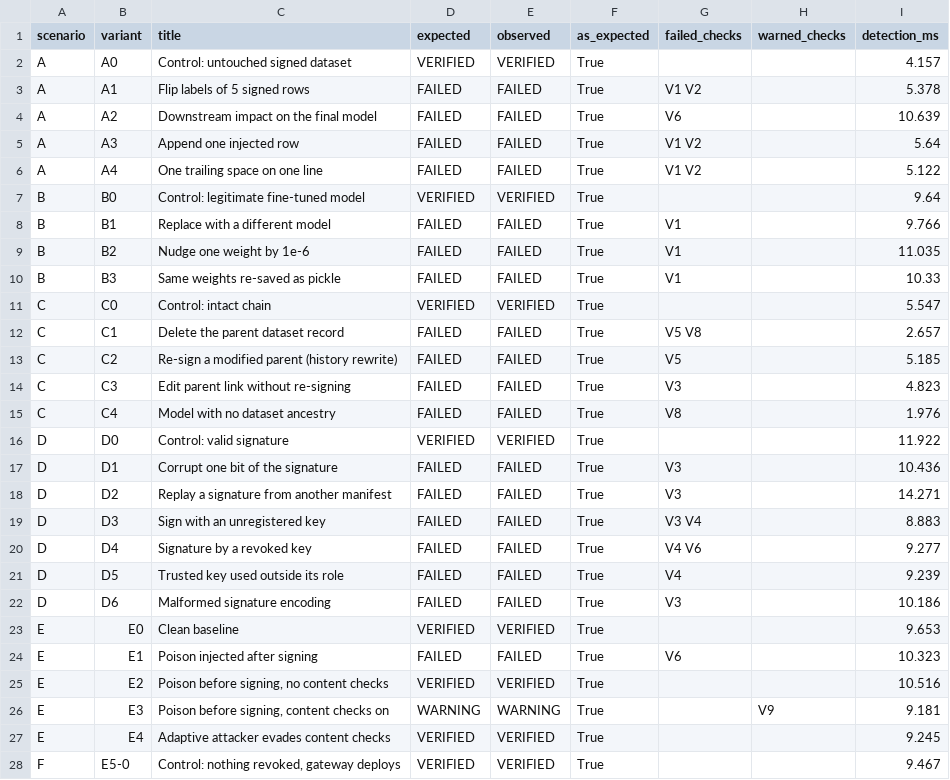
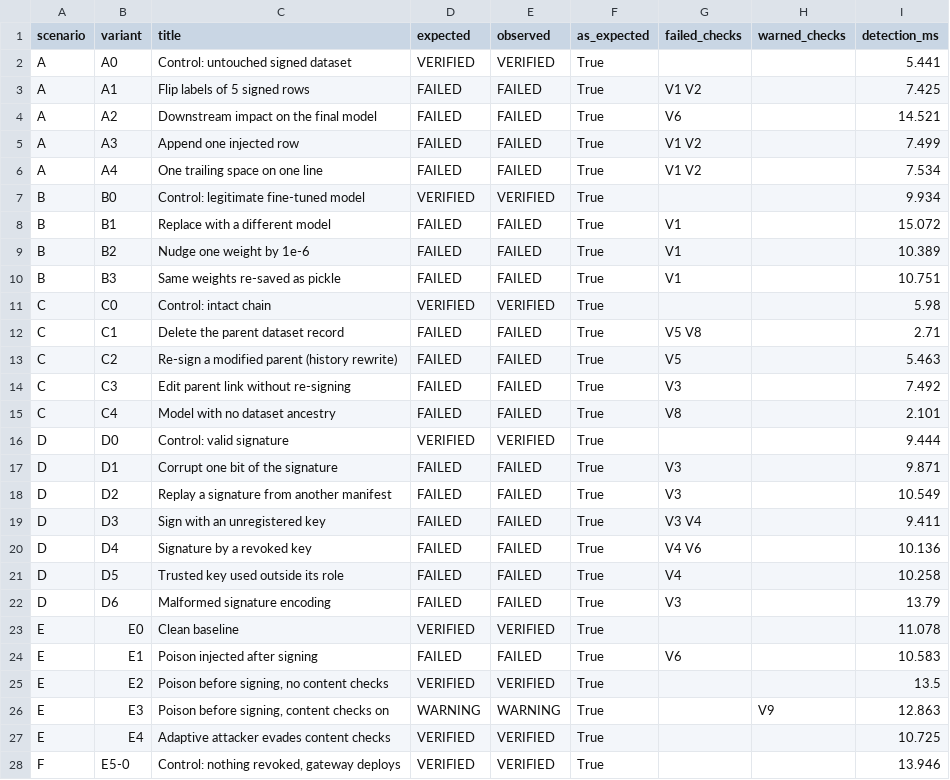
Before and after one commit to domail2karandeshmukh-cyber/ai-chainguard, a CSV file: results/attacks/summary.csv, drawn as a sheet; only a part is shown; the diff covers the shown part only.

```diff
--- a/results/attacks/summary.csv
+++ b/results/attacks/summary.csv
@@ -1,28 +1,28 @@
 scenario,variant,title,expected,observed,as_expected,failed_checks,warned_checks,detection_ms
-A,A0,Control: untouched signed dataset,VERIFIED,VERIFIED,True,,,4.157
-A,A1,Flip labels of 5 signed rows,FAILED,FAILED,True,V1 V2,,5.378
-A,A2,Downstream impact on the final model,FAILED,FAILED,True,V6,,10.639
-A,A3,Append one injected row,FAILED,FAILED,True,V1 V2,,5.64
-A,A4,One trailing space on one line,FAILED,FAILED,True,V1 V2,,5.122
-B,B0,Control: legitimate fine-tuned model,VERIFIED,VERIFIED,True,,,9.64
-B,B1,Replace with a different model,FAILED,FAILED,True,V1,,9.766
-B,B2,Nudge one weight by 1e-6,FAILED,FAILED,True,V1,,11.035
-B,B3,Same weights re-saved as pickle,FAILED,FAILED,True,V1,,10.33
-C,C0,Control: intact chain,VERIFIED,VERIFIED,True,,,5.547
-C,C1,Delete the parent dataset record,FAILED,FAILED,True,V5 V8,,2.657
-C,C2,Re-sign a modified parent (history rewrite),FAILED,FAILED,True,V5,,5.185
-C,C3,Edit parent link without re-signing,FAILED,FAILED,True,V3,,4.823
-C,C4,Model with no dataset ancestry,FAILED,FAILED,True,V8,,1.976
-D,D0,Control: valid signature,VERIFIED,VERIFIED,True,,,11.922
-D,D1,Corrupt one bit of the signature,FAILED,FAILED,True,V3,,10.436
-D,D2,Replay a signature from another manifest,FAILED,FAILED,True,V3,,14.271
-D,D3,Sign with an unregistered key,FAILED,FAILED,True,V3 V4,,8.883
-D,D4,Signature by a revoked key,FAILED,FAILED,True,V4 V6,,9.277
-D,D5,Trusted key used outside its role,FAILED,FAILED,True,V4,,9.239
-D,D6,Malformed signature encoding,FAILED,FAILED,True,V3,,10.186
-E,E0,Clean baseline,VERIFIED,VERIFIED,True,,,9.653
-E,E1,Poison injected after signing,FAILED,FAILED,True,V6,,10.323
-E,E2,"Poison before signing, no content checks",VERIFIED,VERIFIED,True,,,10.516
-E,E3,"Poison before signing, content checks on",WARNING,WARNING,True,,V9,9.181
-E,E4,Adaptive attacker evades content checks,VERIFIED,VERIFIED,True,,,9.245
-F,E5-0,"Control: nothing revoked, gateway deploys",VERIFIED,VERIFIED,True,,,9.467
+A,A0,Control: untouched signed dataset,VERIFIED,VERIFIED,True,,,5.441
+A,A1,Flip labels of 5 signed rows,FAILED,FAILED,True,V1 V2,,7.425
+A,A2,Downstream impact on the final model,FAILED,FAILED,True,V6,,14.521
+A,A3,Append one injected row,FAILED,FAILED,True,V1 V2,,7.499
+A,A4,One trailing space on one line,FAILED,FAILED,True,V1 V2,,7.534
+B,B0,Control: legitimate fine-tuned model,VERIFIED,VERIFIED,True,,,9.934
+B,B1,Replace with a different model,FAILED,FAILED,True,V1,,15.072
+B,B2,Nudge one weight by 1e-6,FAILED,FAILED,True,V1,,10.389
+B,B3,Same weights re-saved as pickle,FAILED,FAILED,True,V1,,10.751
+C,C0,Control: intact chain,VERIFIED,VERIFIED,True,,,5.98
+C,C1,Delete the parent dataset record,FAILED,FAILED,True,V5 V8,,2.71
+C,C2,Re-sign a modified parent (history rewrite),FAILED,FAILED,True,V5,,5.463
+C,C3,Edit parent link without re-signing,FAILED,FAILED,True,V3,,7.492
+C,C4,Model with no dataset ancestry,FAILED,FAILED,True,V8,,2.101
+D,D0,Control: valid signature,VERIFIED,VERIFIED,True,,,9.444
+D,D1,Corrupt one bit of the signature,FAILED,FAILED,True,V3,,9.871
+D,D2,Replay a signature from another manifest,FAILED,FAILED,True,V3,,10.549
+D,D3,Sign with an unregistered key,FAILED,FAILED,True,V3 V4,,9.411
+D,D4,Signature by a revoked key,FAILED,FAILED,True,V4 V6,,10.136
+D,D5,Trusted key used outside its role,FAILED,FAILED,True,V4,,10.258
+D,D6,Malformed signature encoding,FAILED,FAILED,True,V3,,13.79
+E,E0,Clean baseline,VERIFIED,VERIFIED,True,,,11.078
+E,E1,Poison injected after signing,FAILED,FAILED,True,V6,,10.583
+E,E2,"Poison before signing, no content checks",VERIFIED,VERIFIED,True,,,13.5
+E,E3,"Poison before signing, content checks on",WARNING,WARNING,True,,V9,12.863
+E,E4,Adaptive attacker evades content checks,VERIFIED,VERIFIED,True,,,10.725
+F,E5-0,"Control: nothing revoked, gateway deploys",VERIFIED,VERIFIED,True,,,13.946
```
Also changed, not shown: 21 edited cells elsewhere in this file, results/metrics/benchmark.csv, results/metrics/inference_benchmark.csv, 41 other files.
